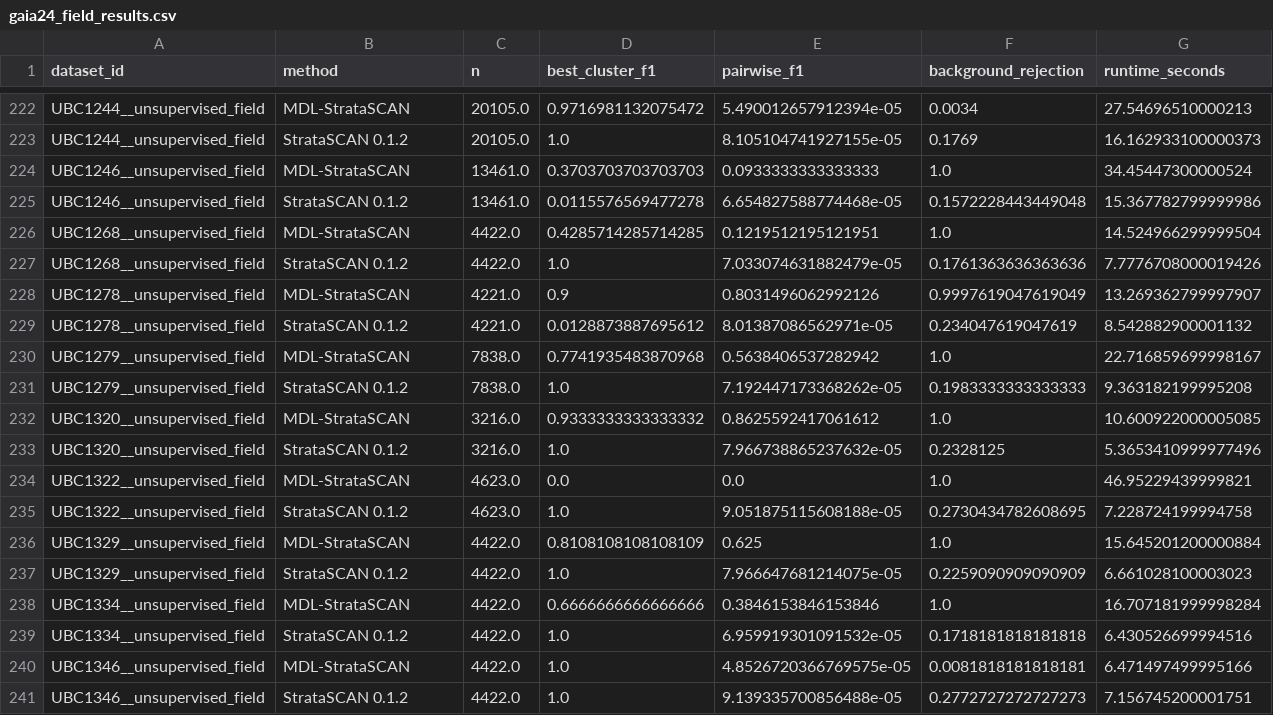
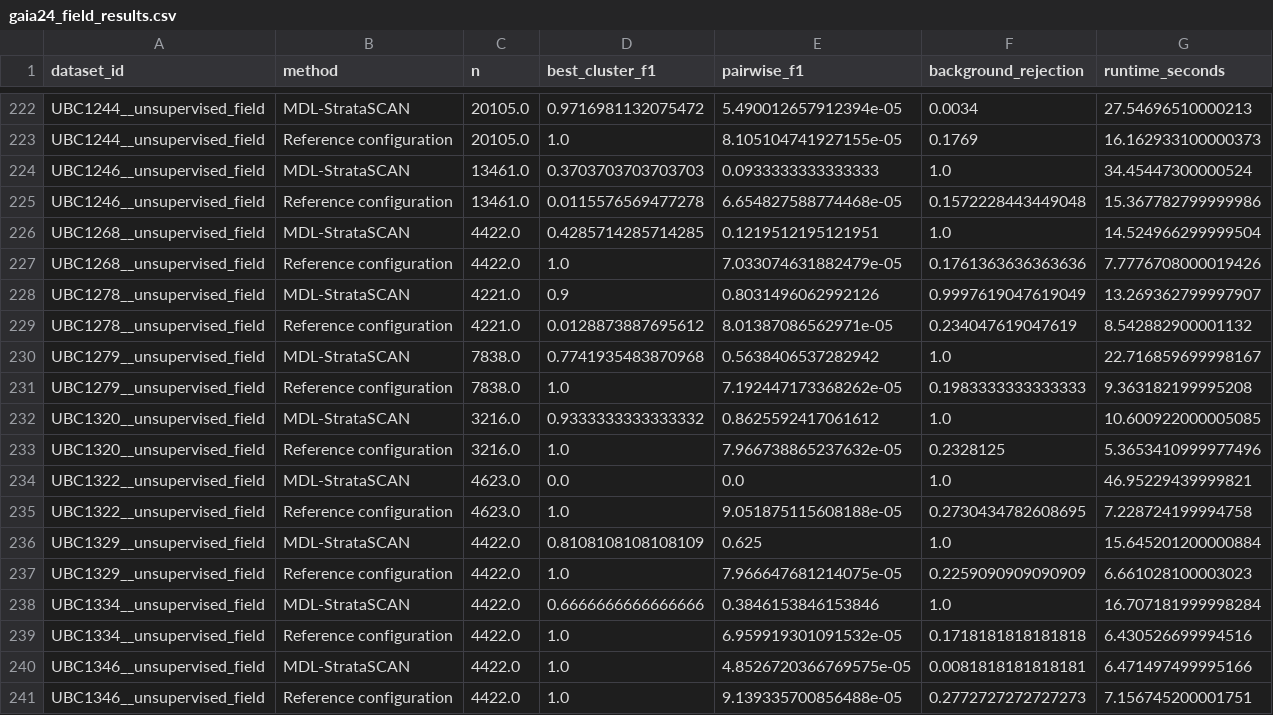
Before and after one commit to VEK239/StrataSCAN, a CSV file: manuscript/oedm2026/tables/gaia24_field_results.csv, drawn as a sheet; only a part is shown, gaps mark what is left out; the diff covers the shown part only; the diff names each change by its address in the sheet, - before the commit and + after, or states it on an @@ line.

Commit message:
Update OEDM manuscript for StrataSCAN 0.2.3

```diff
--- a/manuscript/oedm2026/tables/gaia24_field_results.csv
+++ b/manuscript/oedm2026/tables/gaia24_field_results.csv
-B223 (method): StrataSCAN 0.1.2
+B223 (method): Reference configuration
-B225 (method): StrataSCAN 0.1.2
+B225 (method): Reference configuration
-B227 (method): StrataSCAN 0.1.2
+B227 (method): Reference configuration
-B229 (method): StrataSCAN 0.1.2
+B229 (method): Reference configuration
-B231 (method): StrataSCAN 0.1.2
+B231 (method): Reference configuration
-B233 (method): StrataSCAN 0.1.2
+B233 (method): Reference configuration
-B235 (method): StrataSCAN 0.1.2
+B235 (method): Reference configuration
-B237 (method): StrataSCAN 0.1.2
+B237 (method): Reference configuration
-B239 (method): StrataSCAN 0.1.2
+B239 (method): Reference configuration
-B241 (method): StrataSCAN 0.1.2
+B241 (method): Reference configuration
```
Also changed, not shown: 14 edited cells elsewhere in this file, manuscript/oedm2026/tables/biological_dataset_results.csv, manuscript/oedm2026/tables/gaia_paired_field_effects.csv, 31 other files.
